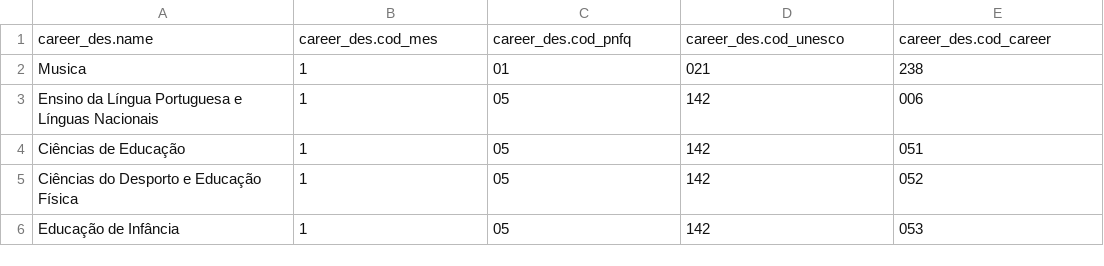
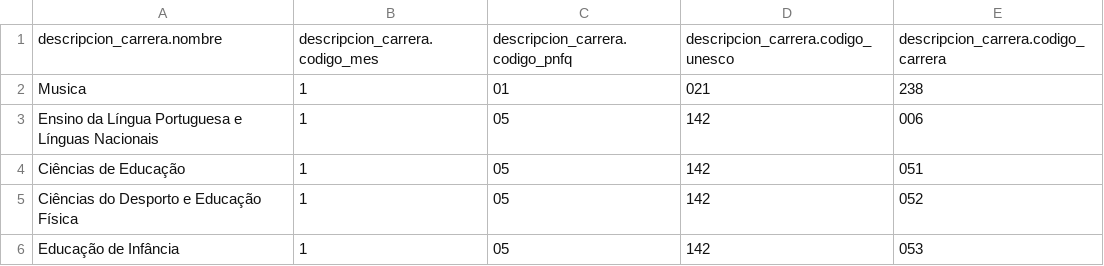
Before and after one commit to yotech/agis, a CSV file: app/agis/careers_des.csv, drawn as a sheet; only a part is shown.

Commit message:
reacomodado gestion de regiones academicas y gestion de carreras

```diff
--- a/app/agis/careers_des.csv
+++ b/app/agis/careers_des.csv
@@ -1,2 +1,2 @@
-career_des.name,career_des.cod_mes,career_des.cod_pnfq,career_des.cod_unesco,career_des.cod_career
+descripcion_carrera.nombre,descripcion_carrera.codigo_mes,descripcion_carrera.codigo_pnfq,descripcion_carrera.codigo_unesco,descripcion_carrera.codigo_carrera
 Musica,1,01,021,238
```
Also changed, not shown: 16 other files.
